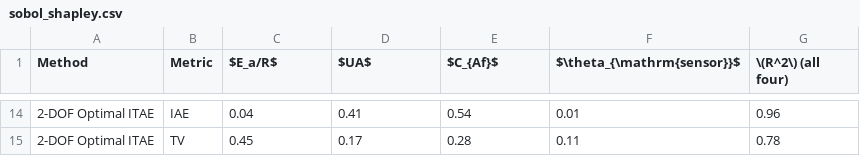
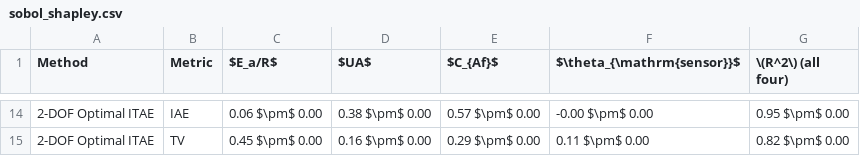
Before and after one commit to Marques-svnt/IC-CSTR-Control-Benchmark, a CSV file: results/jpc/sobol_shapley.csv, drawn as a sheet; only a part is shown, gaps mark what is left out; the diff covers the shown part only; the diff names each change by its address in the sheet, - before the commit and + after, or states it on an @@ line.

```diff
--- a/results/jpc/sobol_shapley.csv
+++ b/results/jpc/sobol_shapley.csv
-C14 ($E_a/R$): 0.04
+C14 ($E_a/R$): 0.06 $\pm$ 0.00
-D14 ($UA$): 0.41
+D14 ($UA$): 0.38 $\pm$ 0.00
-E14 ($C_{Af}$): 0.54
+E14 ($C_{Af}$): 0.57 $\pm$ 0.00
-F14 ($\theta_{\mathrm{sensor}}$): 0.01
+F14 ($\theta_{\mathrm{sensor}}$): -0.00 $\pm$ 0.00
-G14 (\(R^2\) (all four)): 0.96
+G14 (\(R^2\) (all four)): 0.95 $\pm$ 0.00
-C15 ($E_a/R$): 0.45
+C15 ($E_a/R$): 0.45 $\pm$ 0.00
-D15 ($UA$): 0.17
+D15 ($UA$): 0.16 $\pm$ 0.00
-E15 ($C_{Af}$): 0.28
+E15 ($C_{Af}$): 0.29 $\pm$ 0.00
-F15 ($\theta_{\mathrm{sensor}}$): 0.11
+F15 ($\theta_{\mathrm{sensor}}$): 0.11 $\pm$ 0.00
-G15 (\(R^2\) (all four)): 0.78
+G15 (\(R^2\) (all four)): 0.82 $\pm$ 0.00
```
Also changed, not shown: 60 edited cells elsewhere in this file, results/jpc/v7_numbers.csv, 6 other files.
